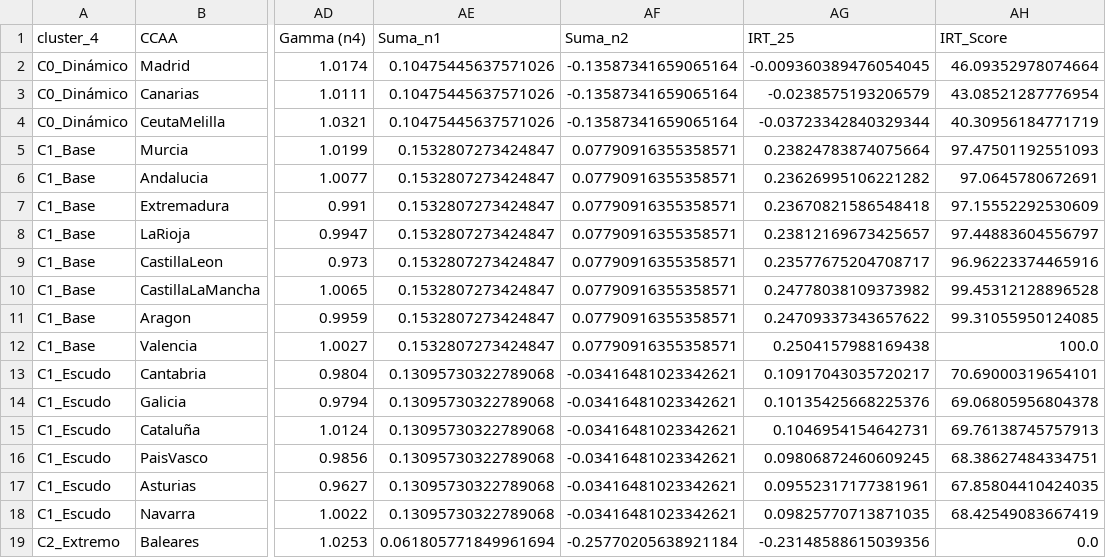
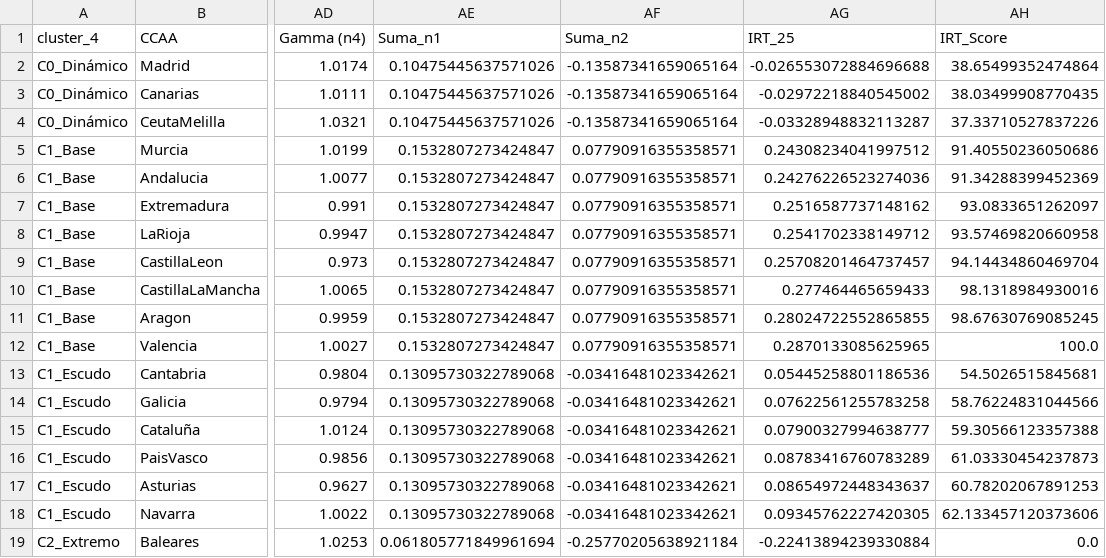
Before and after one commit to LuisaOGH/TFM_archivos, a CSV file: df_final_tfm_maestro.csv, drawn as a sheet; only a part is shown, gaps mark what is left out; the diff names each change by its address in the sheet, - before the commit and + after, or states it on an @@ line.

Commit message:
Actualizando df_final_tfm_maestro.csv desde Colab

```diff
--- a/df_final_tfm_maestro.csv
+++ b/df_final_tfm_maestro.csv
-AG2 (IRT_25): -0.009360389476054045
+AG2 (IRT_25): -0.026553072884696688
-AH2 (IRT_Score): 46.09352978074664
+AH2 (IRT_Score): 38.65499352474864
-AG3 (IRT_25): -0.0238575193206579
+AG3 (IRT_25): -0.02972218840545002
-AH3 (IRT_Score): 43.08521287776954
+AH3 (IRT_Score): 38.03499908770435
-AG4 (IRT_25): -0.03723342840329344
+AG4 (IRT_25): -0.03328948832113287
-AH4 (IRT_Score): 40.30956184771719
+AH4 (IRT_Score): 37.33710527837226
-AG5 (IRT_25): 0.23824783874075664
+AG5 (IRT_25): 0.24308234041997512
-AH5 (IRT_Score): 97.47501192551093
+AH5 (IRT_Score): 91.40550236050686
-AG6 (IRT_25): 0.23626995106221282
+AG6 (IRT_25): 0.24276226523274036
-AH6 (IRT_Score): 97.0645780672691
+AH6 (IRT_Score): 91.34288399452369
-AG7 (IRT_25): 0.23670821586548418
+AG7 (IRT_25): 0.2516587737148162
-AH7 (IRT_Score): 97.15552292530609
+AH7 (IRT_Score): 93.0833651262097
-AG8 (IRT_25): 0.23812169673425657
+AG8 (IRT_25): 0.2541702338149712
-AH8 (IRT_Score): 97.44883604556797
+AH8 (IRT_Score): 93.57469820660958
-AG9 (IRT_25): 0.23577675204708717
+AG9 (IRT_25): 0.25708201464737457
-AH9 (IRT_Score): 96.96223374465916
+AH9 (IRT_Score): 94.14434860469704
-AG10 (IRT_25): 0.24778038109373982
+AG10 (IRT_25): 0.277464465659433
-AH10 (IRT_Score): 99.45312128896528
+AH10 (IRT_Score): 98.1318984930016
-AG11 (IRT_25): 0.24709337343657622
+AG11 (IRT_25): 0.28024722552865855
-AH11 (IRT_Score): 99.31055950124085
+AH11 (IRT_Score): 98.67630769085245
-AG12 (IRT_25): 0.2504157988169438
+AG12 (IRT_25): 0.2870133085625965
-AG13 (IRT_25): 0.10917043035720217
+AG13 (IRT_25): 0.05445258801186536
-AH13 (IRT_Score): 70.69000319654101
+AH13 (IRT_Score): 54.5026515845681
-AG14 (IRT_25): 0.10135425668225376
+AG14 (IRT_25): 0.07622561255783258
-AH14 (IRT_Score): 69.06805956804378
+AH14 (IRT_Score): 58.76224831044566
-AG15 (IRT_25): 0.1046954154642731
+AG15 (IRT_25): 0.07900327994638777
-AH15 (IRT_Score): 69.76138745757913
+AH15 (IRT_Score): 59.30566123357388
-AG16 (IRT_25): 0.09806872460609245
+AG16 (IRT_25): 0.08783416760783289
-AH16 (IRT_Score): 68.38627484334751
+AH16 (IRT_Score): 61.03330454237873
-AG17 (IRT_25): 0.09552317177381961
+AG17 (IRT_25): 0.08654972448343637
-AH17 (IRT_Score): 67.85804410424035
+AH17 (IRT_Score): 60.78202067891253
-AG18 (IRT_25): 0.09825770713871035
+AG18 (IRT_25): 0.09345762227420305
-AH18 (IRT_Score): 68.42549083667419
+AH18 (IRT_Score): 62.133457120373606
-AG19 (IRT_25): -0.23148588615039356
+AG19 (IRT_25): -0.22413894239330884
```
